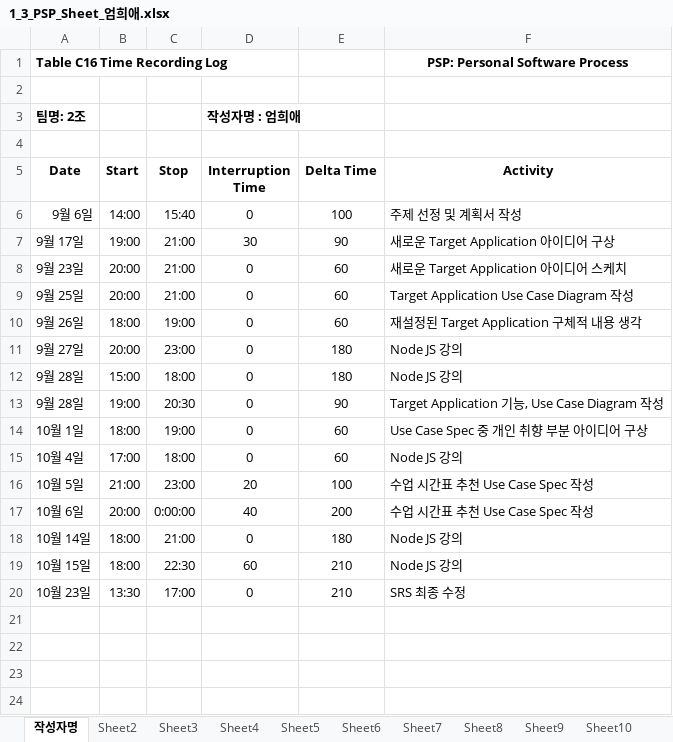
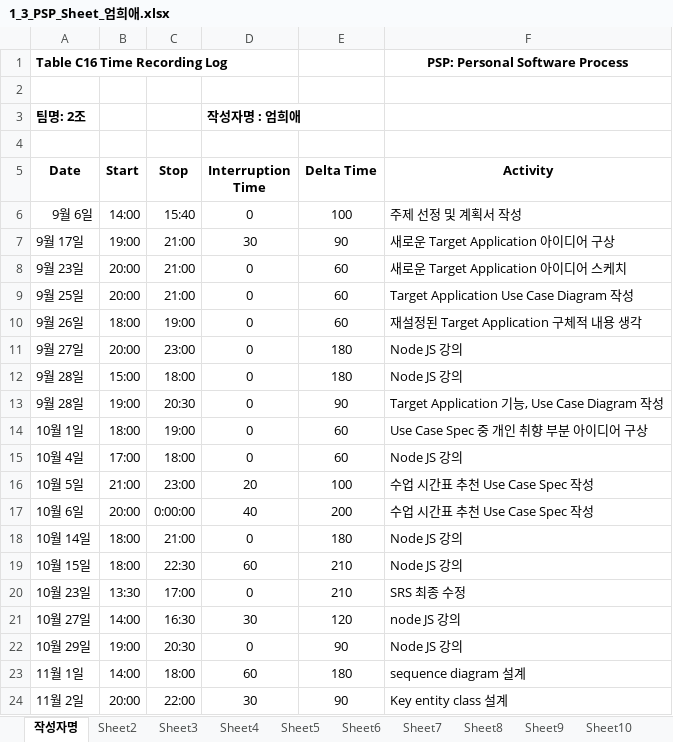
Before and after one commit to ed-jinyoung-park/SoftwareTeam2, an Excel workbook: PSP_Sheets/1_3_PSP_Sheet_엄희애.xlsx, sheet 작성자명, drawn as a sheet; values as stored, in another font and other column widths than the file's, no borders; the diff names each change by its address in the sheet, - before the commit and + after, or states it on an @@ line.

Commit message:
Add files via upload

```diff
--- a/PSP_Sheets/1_3_PSP_Sheet_엄희애.xlsx (sheet 작성자명)
+++ b/PSP_Sheets/1_3_PSP_Sheet_엄희애.xlsx (sheet 작성자명)
+row 21: 10월 27일 | 14:00 | 16:30 | 30 | 120 | node JS 강의
+row 22: 10월 29일 | 19:00 | 20:30 | 0 | 90 | Node JS 강의
+row 23: 11월 1일 | 14:00 | 18:00 | 60 | 180 | sequence diagram 설계
+row 24: 11월 2일 | 20:00 | 22:00 | 30 | 90 | Key entity class 설계
```
